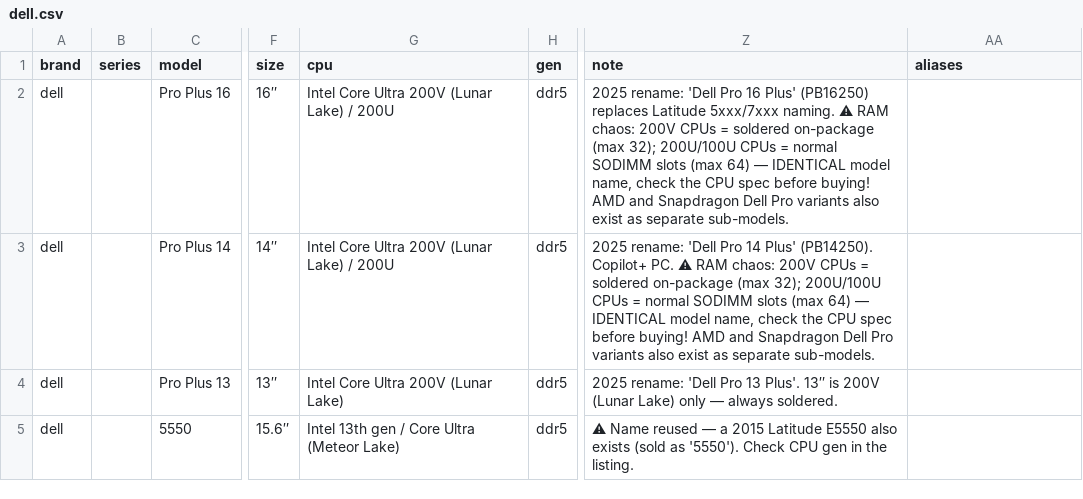
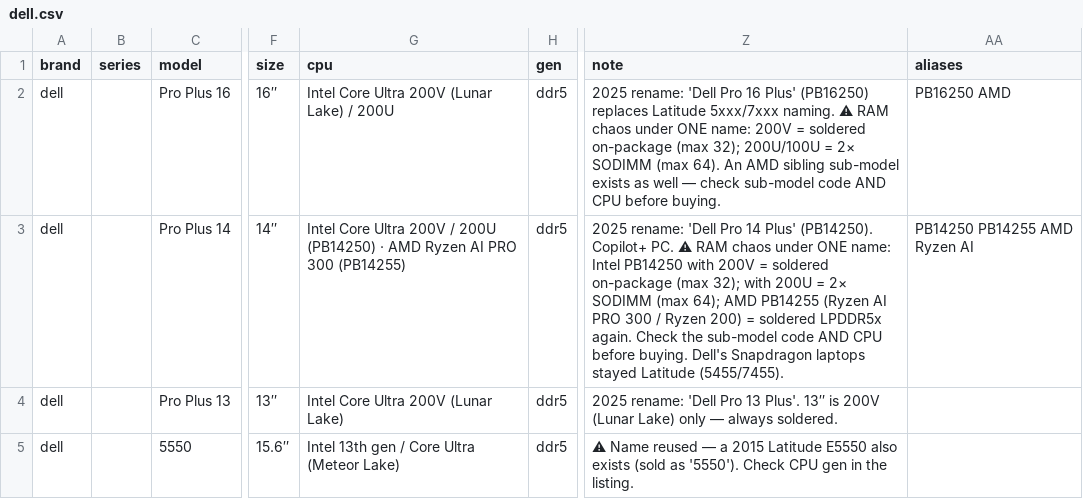
Before and after one commit to Regular-2000/laptop-specs, a CSV file: dell.csv, drawn as a sheet; only a part is shown, gaps mark what is left out; the diff names each change by its address in the sheet, - before the commit and + after, or states it on an @@ line.

Commit message:
Add files via upload

```diff
--- a/dell.csv
+++ b/dell.csv
-Z2 (note): …⚠ RAM chaos: 200V CPUs = soldered on-package (max 32); 200U/100U CPUs = normal SODIMM slots (max 64) — IDENTICAL model name, check the CPU spec before buying! AMD and Snapdragon Dell Pro variants also exist as separate sub-models.
+Z2 (note): …⚠ RAM chaos under ONE name: 200V = soldered on-package (max 32); 200U/100U = 2× SODIMM (max 64). An AMD sibling sub-model exists as well — check sub-model code AND CPU before buying.
-AA2 (aliases): (empty)
+AA2 (aliases): PB16250 AMD
-G3 (cpu): …Ultra 200V (Lunar Lake) / 200U
+G3 (cpu): …Ultra 200V / 200U (PB14250) · AMD Ryzen AI PRO 300 (PB14255)
-Z3 (note): …⚠ RAM chaos: 200V CPUs = soldered on-package (max 32); 200U/100U CPUs = normal SODIMM slots (max 64) — IDENTICAL model name, check the CPU spec before buying! AMD and Snapdragon Dell Pro variants also exist as separate sub-models.
+Z3 (note): …⚠ RAM chaos under ONE name: Intel PB14250 with 200V = soldered on-package (max 32); with 200U = 2× SODIMM (max 64); AMD PB14255 (Ryzen AI PRO 300 / Ryzen 200) = soldered LPDDR5x again. Check the sub-model code AND CPU before buying. Dell's Snapdragon laptops stayed Latitude (5455/7455).
-AA3 (aliases): (empty)
+AA3 (aliases): PB14250 PB14255 AMD Ryzen AI
```
